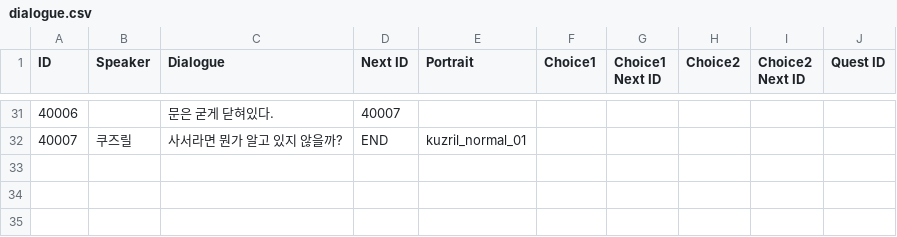
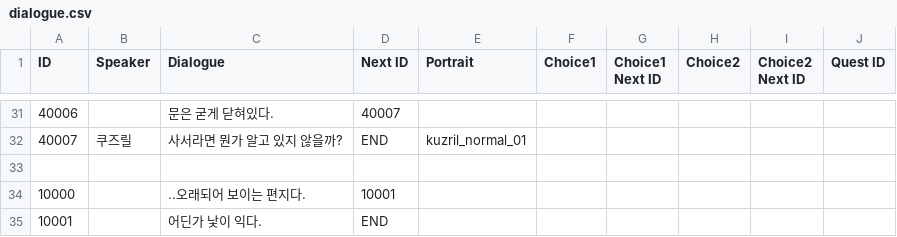
Before and after one commit to agnes0827/DISSION-ZENITH-, a CSV file: DISSION(ZENITH)/Assets/Resources/CSV/dialogue.csv, drawn as a sheet; only a part is shown, gaps mark what is left out.

```diff
--- a/DISSION(ZENITH)/Assets/Resources/CSV/dialogue.csv
+++ b/DISSION(ZENITH)/Assets/Resources/CSV/dialogue.csv
@@ -32 +32,4 @@ ID,Speaker,Dialogue,Next ID,Portrait,Choice1,Choice1 Next ID,Choice2,Choice2 Nex
 40007,쿠즈릴,사서라면 뭔가 알고 있지 않을까?,END,kuzril_normal_01,,,,,
+,,,,,,,,,
+10000,,..오래되어 보이는 편지다.,10001,,,,,,
+10001,,어딘가 낯이 익다.,END,,,,,,
```
Also changed, not shown: 10 other files.
